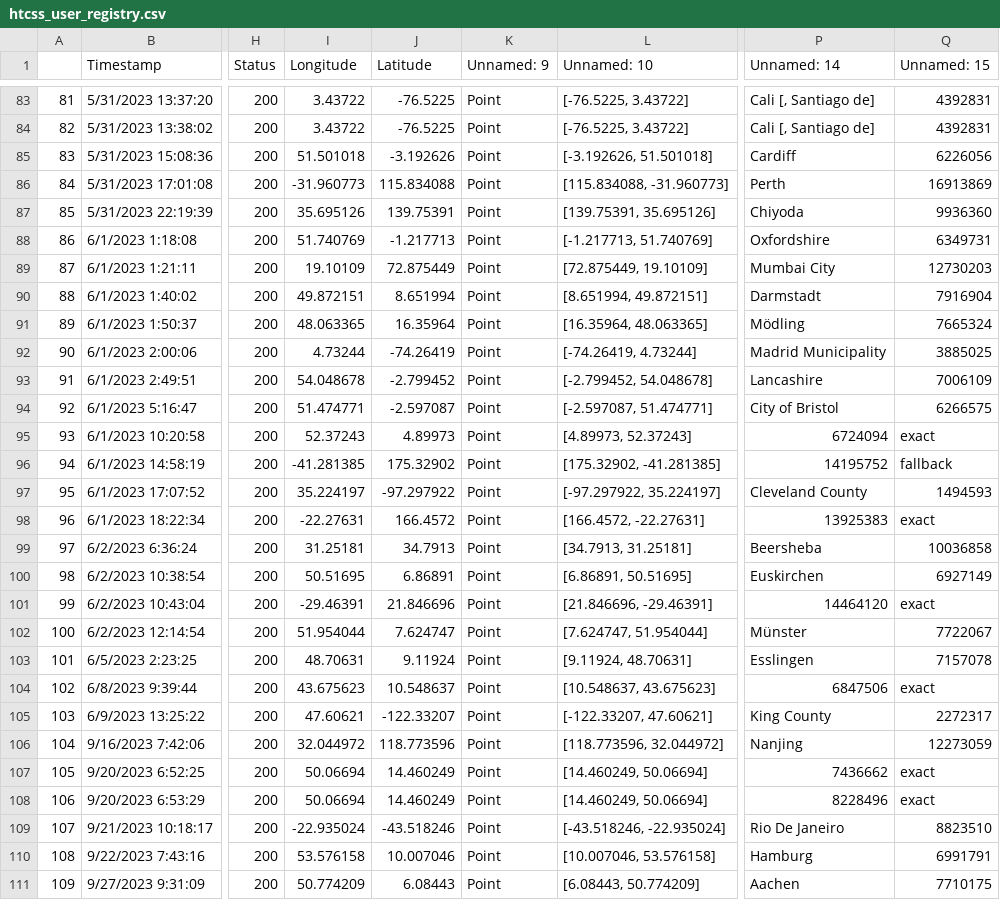
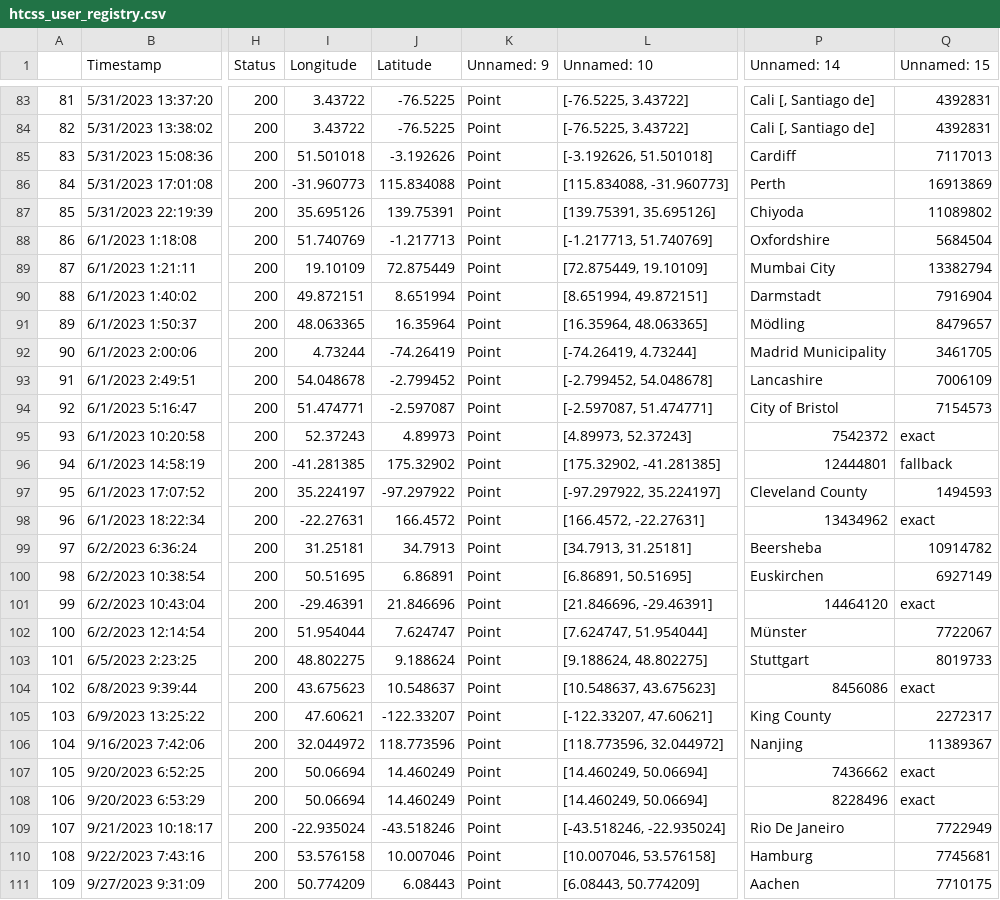
Before and after one commit to CHTC/data-cache, a CSV file: data/htcss_user_registry.csv, drawn as a sheet; only a part is shown, gaps mark what is left out; the diff covers the shown part only; the diff names each change by its address in the sheet, - before the commit and + after, or states it on an @@ line.

```diff
--- a/data/htcss_user_registry.csv
+++ b/data/htcss_user_registry.csv
-Q85 (Unnamed: 15): 6226056
+Q85 (Unnamed: 15): 7117013
-Q87 (Unnamed: 15): 9936360
+Q87 (Unnamed: 15): 11089802
-Q88 (Unnamed: 15): 6349731
+Q88 (Unnamed: 15): 5684504
-Q89 (Unnamed: 15): 12730203
+Q89 (Unnamed: 15): 13382794
-Q91 (Unnamed: 15): 7665324
+Q91 (Unnamed: 15): 8479657
-Q92 (Unnamed: 15): 3885025
+Q92 (Unnamed: 15): 3461705
-Q94 (Unnamed: 15): 6266575
+Q94 (Unnamed: 15): 7154573
-P95 (Unnamed: 14): 6724094
+P95 (Unnamed: 14): 7542372
-P96 (Unnamed: 14): 14195752
+P96 (Unnamed: 14): 12444801
-P98 (Unnamed: 14): 13925383
+P98 (Unnamed: 14): 13434962
-Q99 (Unnamed: 15): 10036858
+Q99 (Unnamed: 15): 10914782
-I103 (Longitude): 48.70631
+I103 (Longitude): 48.802275
-J103 (Latitude): 9.11924
+J103 (Latitude): 9.188624
-L103 (Unnamed: 10): [9.11924, 48.70631]
+L103 (Unnamed: 10): [9.188624, 48.802275]
-P103 (Unnamed: 14): Esslingen
+P103 (Unnamed: 14): Stuttgart
-Q103 (Unnamed: 15): 7157078
+Q103 (Unnamed: 15): 8019733
-P104 (Unnamed: 14): 6847506
+P104 (Unnamed: 14): 8456086
-Q106 (Unnamed: 15): 12273059
+Q106 (Unnamed: 15): 11389367
-Q109 (Unnamed: 15): 8823510
+Q109 (Unnamed: 15): 7722949
-Q110 (Unnamed: 15): 6991791
+Q110 (Unnamed: 15): 7745681
```
Also changed, not shown: 35 edited cells elsewhere in this file.
